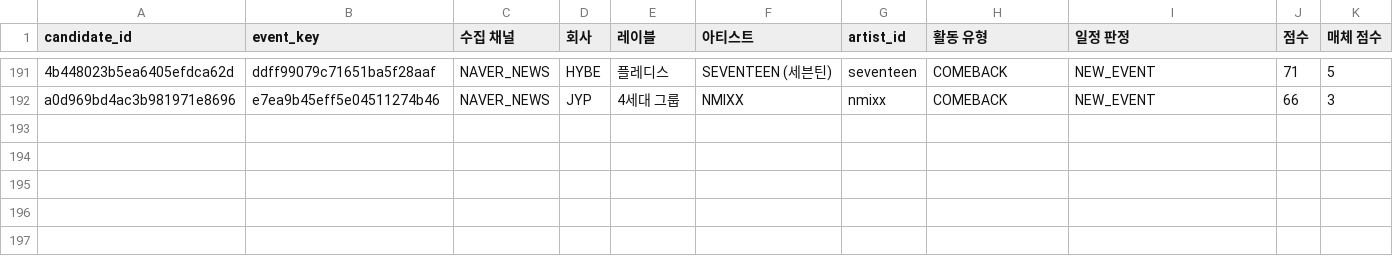
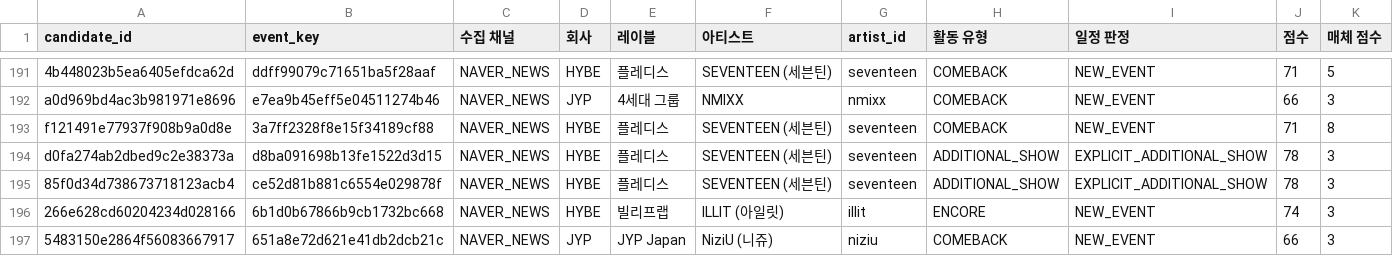
Before and after one commit to Jayjayredick/kpop-activity-calendar, a CSV file: data/daily_collected.csv, drawn as a sheet; only a part is shown, gaps mark what is left out; rows hold the shown columns only; the diff names each change by its address in the sheet, - before the commit and + after, or states it on an @@ line.

```diff
--- a/data/daily_collected.csv
+++ b/data/daily_collected.csv
+row 193: f121491e77937f908b9a0d8e | 3a7ff2328f8e15f34189cf88 | NAVER_NEWS | HYBE | 플레디스 | SEVENTEEN (세븐틴) | seventeen | COMEBACK | NEW_EVENT | 71 | 8
+row 194: d0fa274ab2dbed9c2e38373a | d8ba091698b13fe1522d3d15 | NAVER_NEWS | HYBE | 플레디스 | SEVENTEEN (세븐틴) | seventeen | ADDITIONAL_SHOW | EXPLICIT_ADDITIONAL_SHOW | 78 | 3
+row 195: 85f0d34d738673718123acb4 | ce52d81b881c6554e029878f | NAVER_NEWS | HYBE | 플레디스 | SEVENTEEN (세븐틴) | seventeen | ADDITIONAL_SHOW | EXPLICIT_ADDITIONAL_SHOW | 78 | 3
+row 196: 266e628cd60204234d028166 | 6b1d0b67866b9cb1732bc668 | NAVER_NEWS | HYBE | 빌리프랩 | ILLIT (아일릿) | illit | ENCORE | NEW_EVENT | 74 | 3
+row 197: 5483150e2864f56083667917 | 651a8e72d621e41db2dcb21c | NAVER_NEWS | JYP | JYP Japan | NiziU (니쥬) | niziu | COMEBACK | NEW_EVENT | 66 | 3
```
Also changed, not shown: data/review_queue.csv, 2 other files.
